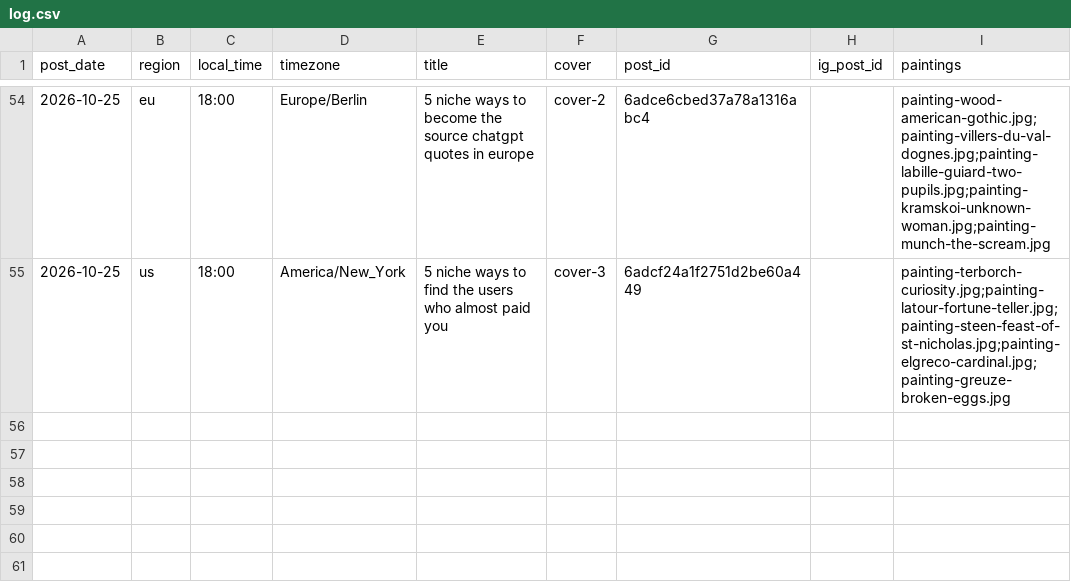
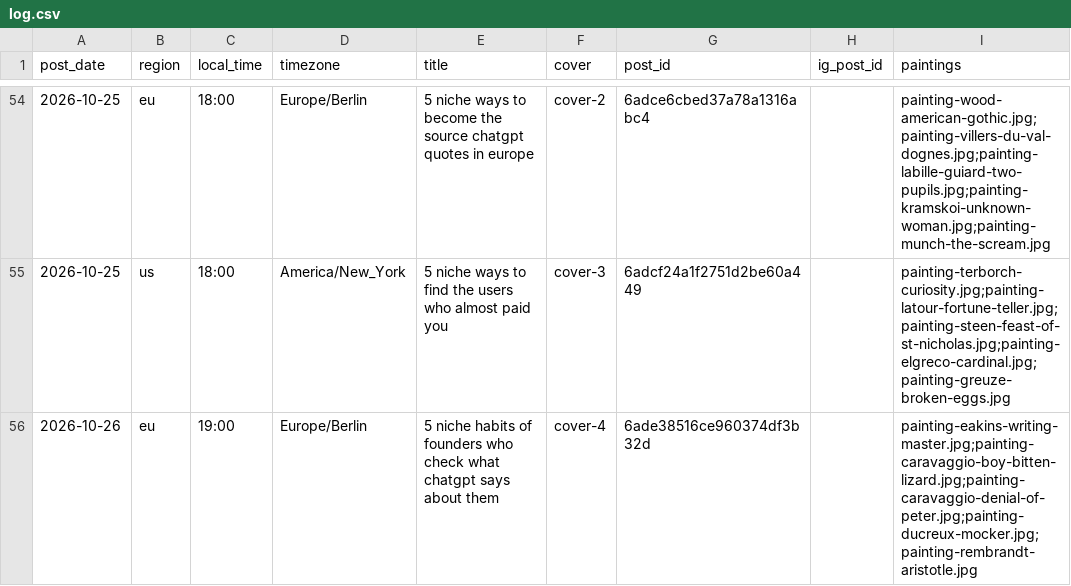
Before and after one commit to MinuraKariyawasam/social-imgs, a CSV file: log.csv, drawn as a sheet; only a part is shown, gaps mark what is left out.

```diff
--- a/log.csv
+++ b/log.csv
@@ -55 +55,2 @@ post_date,region,local_time,timezone,title,cover,post_id,ig_post_id,paintings
 2026-10-25,us,18:00,America/New_York,5 niche ways to find the users who almost paid you,cover-3,6adcf24a1f2751d2be60a449,,painting-terborch-curiosity.jpg;painting-latour-fortune-teller.jpg;painting-steen-feast-of-st-nicholas.jpg;painting-elgreco-cardinal.jpg;painting-greuze-broken-eggs.jpg
+2026-10-26,eu,19:00,Europe/Berlin,5 niche habits of founders who check what chatgpt says about them,cover-4,6ade38516ce960374df3b32d,,painting-eakins-writing-master.jpg;painting-caravaggio-boy-bitten-lizard.jpg;painting-caravaggio-denial-of-peter.jpg;painting-ducreux-mocker.jpg;painting-rembrandt-aristotle.jpg
```
Also changed, not shown: plans/2026-10-26.csv, 1 other file.
